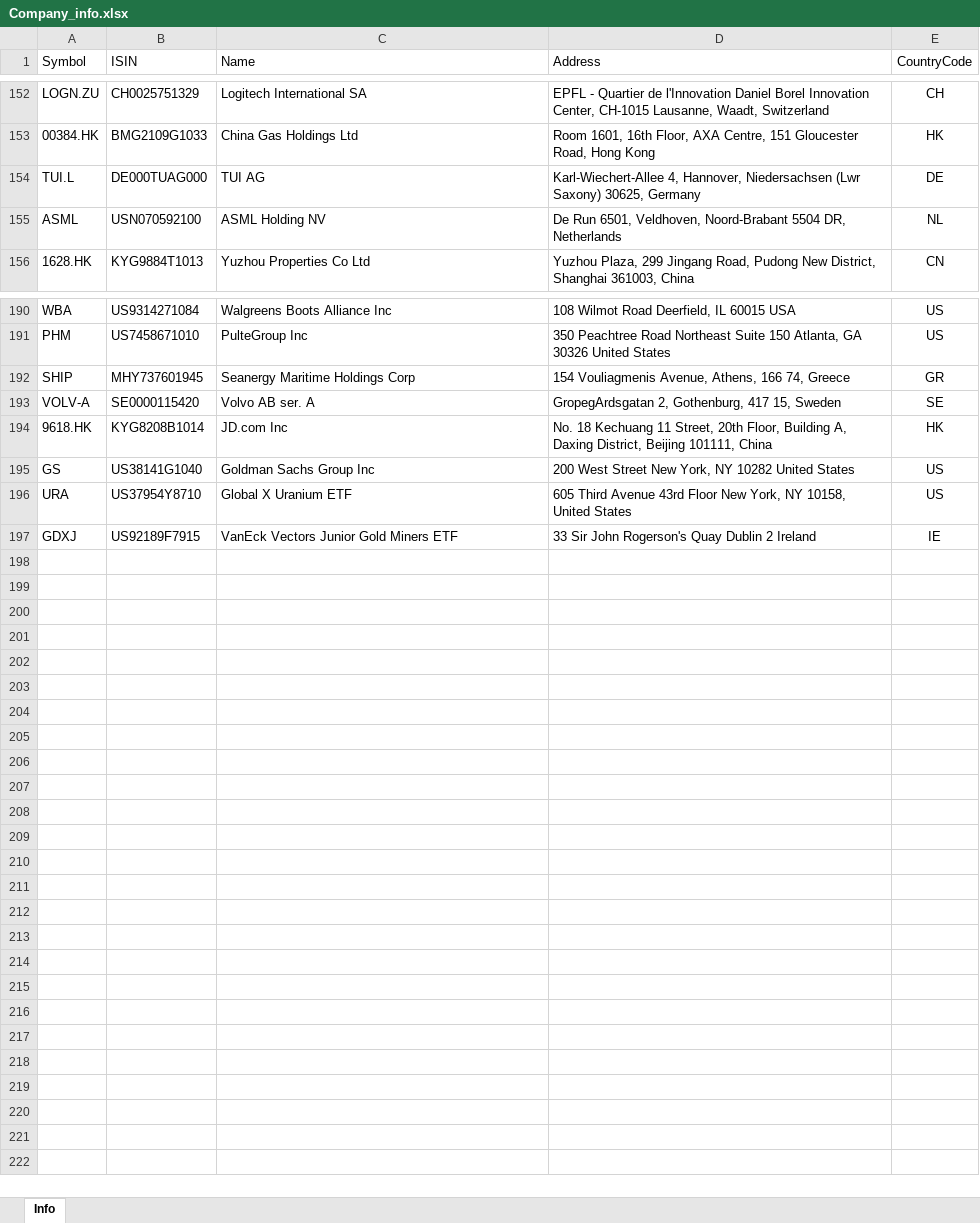
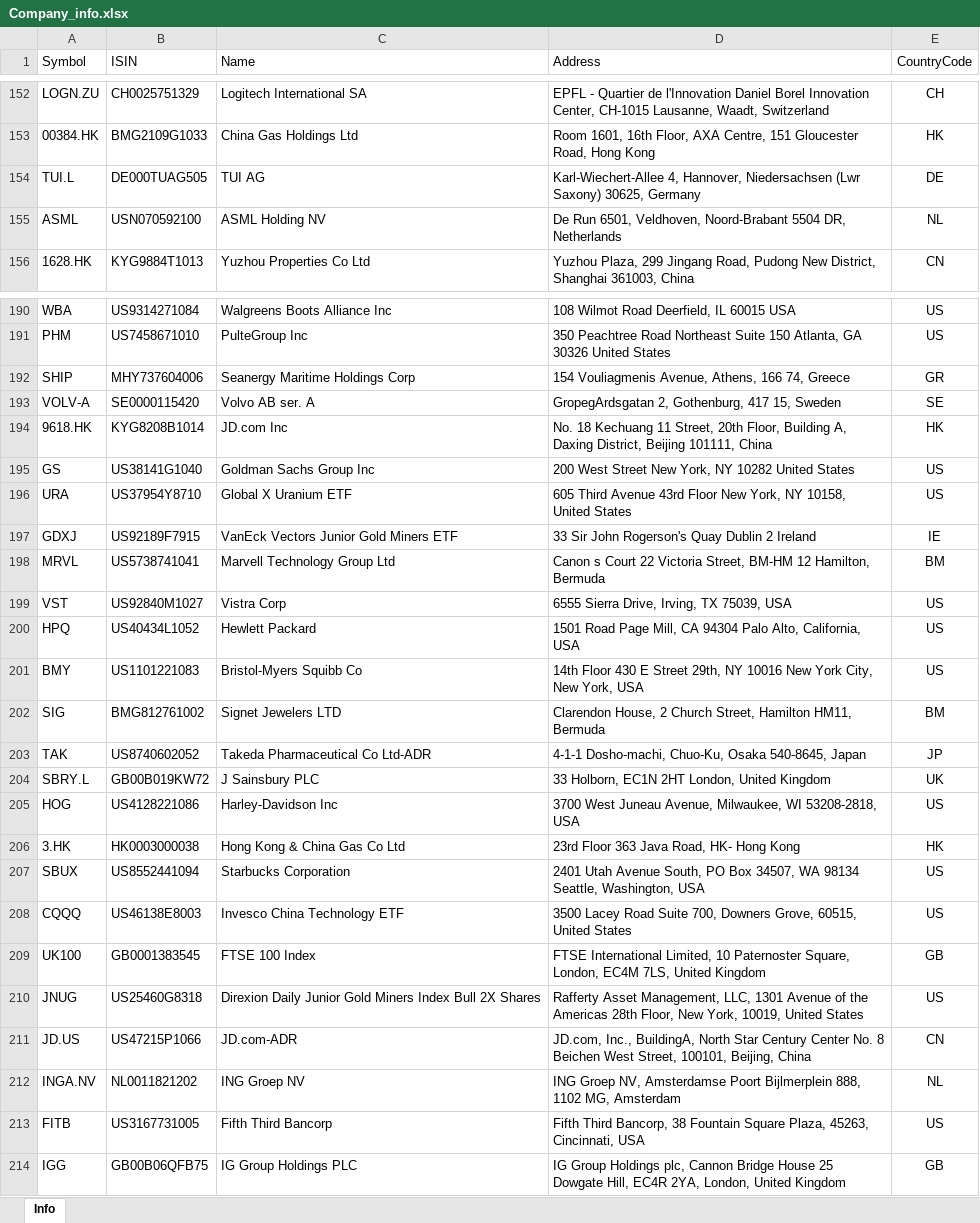
Before and after one commit to masbug/etoro-edavki, an Excel workbook: Company_info.xlsx, sheet Info, drawn as a sheet; only a part is shown, gaps mark what is left out; values as stored, in another font and other column widths than the file's, no borders; table styles not drawn; the diff names each change by its address in the sheet, - before the commit and + after, or states it on an @@ line.

Commit message:
Dodana podjetja, popravki

```diff
--- a/Company_info.xlsx (sheet Info)
+++ b/Company_info.xlsx (sheet Info)
-B154 (ISIN): DE000TUAG000
+B154 (ISIN): DE000TUAG505
-B192 (ISIN): MHY737601945
+B192 (ISIN): MHY737604006
+row 198: MRVL | US5738741041 | Marvell Technology Group Ltd | Canon s Court 22 Victoria Street, BM-HM 12 Hamilton, Bermuda | BM
+row 199: VST | US92840M1027 | Vistra Corp | 6555 Sierra Drive, Irving, TX 75039, USA | US
+row 200: HPQ | US40434L1052 | Hewlett Packard | 1501 Road Page Mill, CA 94304 Palo Alto, California, USA | US
+row 201: BMY | US1101221083 | Bristol-Myers Squibb Co | 14th Floor 430 E Street 29th, NY 10016 New York City, New York, USA | US
+row 202: SIG | BMG812761002 | Signet Jewelers LTD | Clarendon House, 2 Church Street, Hamilton HM11, Bermuda | BM
+row 203: TAK | US8740602052 | Takeda Pharmaceutical Co Ltd-ADR | 4-1-1 Dosho-machi, Chuo-Ku, Osaka 540-8645, Japan | JP
+row 204: SBRY.L | GB00B019KW72 | J Sainsbury PLC | 33 Holborn, EC1N 2HT London, United Kingdom | UK
+row 205: HOG | US4128221086 | Harley-Davidson Inc | 3700 West Juneau Avenue, Milwaukee, WI 53208-2818, USA | US
+row 206: 3.HK | HK0003000038 | Hong Kong & China Gas Co Ltd | 23rd Floor 363 Java Road, HK- Hong Kong | HK
+row 207: SBUX | US8552441094 | Starbucks Corporation | 2401 Utah Avenue South, PO Box 34507, WA 98134 Seattle, Washington, USA | US
+row 208: CQQQ | US46138E8003 | Invesco China Technology ETF | 3500 Lacey Road Suite 700, Downers Grove, 60515, United States | US
+row 209: UK100 | GB0001383545 | FTSE 100 Index | FTSE International Limited, 10 Paternoster Square, London, EC4M 7LS, United Kingdom | GB
+row 210: JNUG | US25460G8318 | Direxion Daily Junior Gold Miners Index Bull 2X Shares | Rafferty Asset Management, LLC, 1301 Avenue of the Americas 28th Floor, New York, 10019, United States | US
+row 211: JD.US | US47215P1066 | JD.com-ADR | JD.com, Inc., BuildingA, North Star Century Center No. 8 Beichen West Street, 100101, Beijing, China | CN
+row 212: INGA.NV | NL0011821202 | ING Groep NV | ING Groep NV, Amsterdamse Poort Bijlmerplein 888, 1102 MG, Amsterdam | NL
+row 213: FITB | US3167731005 | Fifth Third Bancorp | Fifth Third Bancorp, 38 Fountain Square Plaza, 45263, Cincinnati, USA | US
+row 214: IGG | GB00B06QFB75 | IG Group Holdings PLC | IG Group Holdings plc, Cannon Bridge House 25 Dowgate Hill, EC4R 2YA, London, United Kingdom | GB
```
